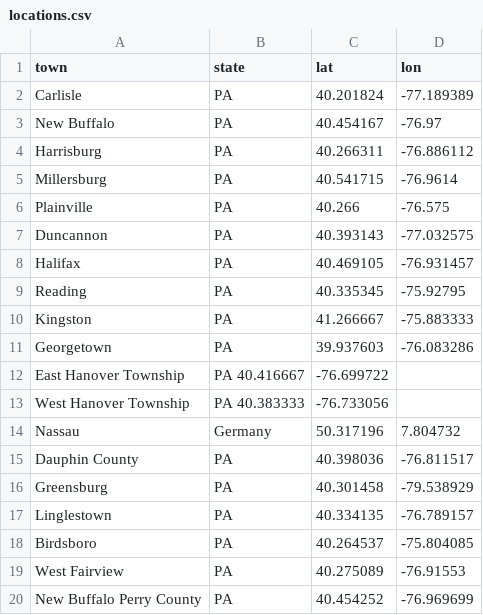
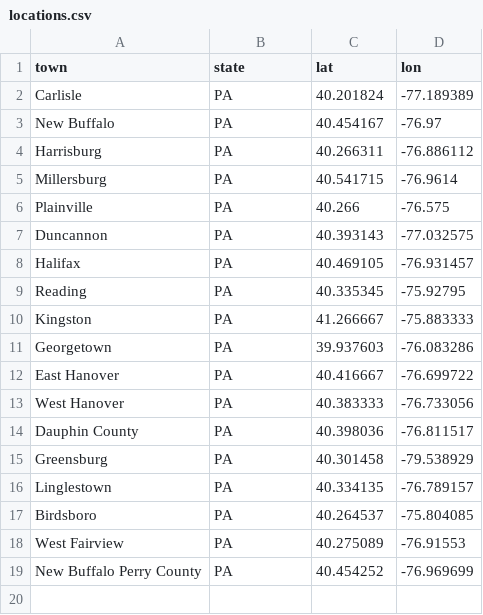
Before and after one commit to benjmyers/model-company, a CSV file: data/locations.csv, drawn as a sheet; removed rows and columns are numbered as before the commit, all else as after; the diff names each change by its address in the sheet, - before the commit and + after, or states it on an @@ line.

```diff
--- a/data/locations.csv
+++ b/data/locations.csv
-row 12: East Hanover Township | PA 40.416667 | -76.699722
-row 13: West Hanover Township | PA 40.383333 | -76.733056
-row 14: Nassau | Germany | 50.317196 | 7.804732
+row 12: East Hanover | PA | 40.416667 | -76.699722
+row 13: West Hanover | PA | 40.383333 | -76.733056
```
Also changed, not shown: data/formatted-messes.csv, 4 other files.
